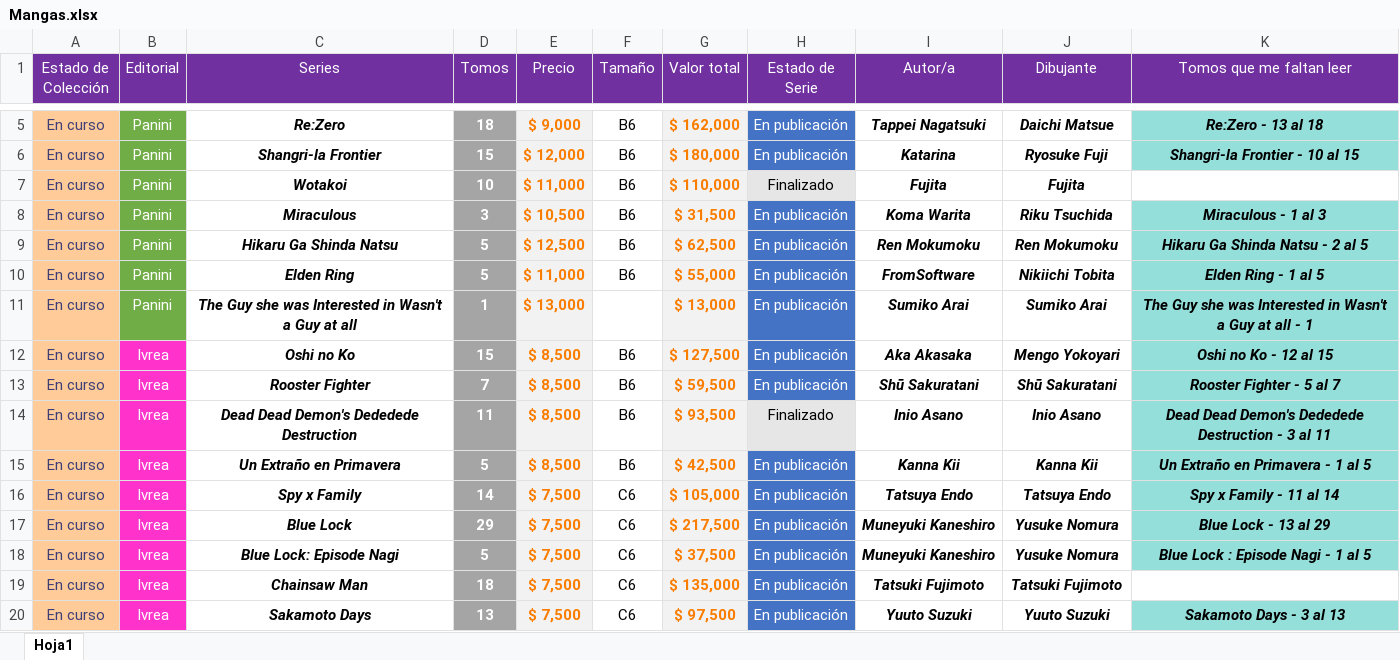
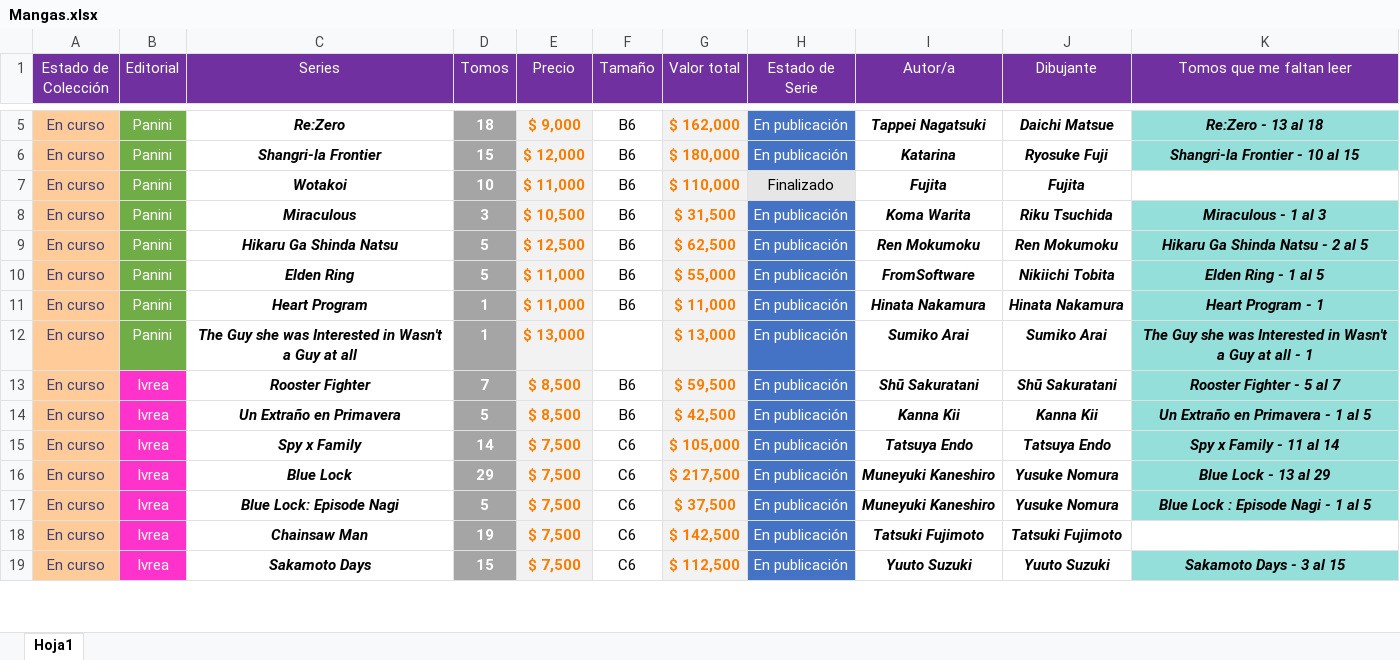
Before and after one commit to Nahuewe/mangas, an Excel workbook: assets/Mangas.xlsx, sheet Hoja1, drawn as a sheet; only a part is shown, gaps mark what is left out; values as stored, in another font and other column widths than the file's, no borders; conditional formats not drawn; removed rows and columns are numbered as before the commit, all else as after; the diff covers the shown part only; the diff names each change by its address in the sheet, - before the commit and + after, or states it on an @@ line.

Commit message:
Actualizado el excel de mangas

```diff
--- a/assets/Mangas.xlsx (sheet Hoja1)
+++ b/assets/Mangas.xlsx (sheet Hoja1)
+row 11: En curso | Panini | Heart Program | 1 | $ 11,000 | B6 | $ 11,000 | En publicación | Hinata Nakamura | Hinata Nakamura | Heart Program - 1
-row 12: En curso | Ivrea | Oshi no Ko | 15 | $ 8,500 | B6 | $ 127,500 | En publicación | Aka Akasaka | Mengo Yokoyari | Oshi no Ko - 12 al 15
-row 14: En curso | Ivrea | Dead Dead Demon's Dededede Destruction | 11 | $ 8,500 | B6 | $ 93,500 | Finalizado | Inio Asano | Inio Asano | Dead Dead Demon's Dededede Destruction - 3 al 11
-D18 (Tomos): 18
+D18 (Tomos): 19
-G18 (Valor total): $ 135,000
+G18 (Valor total): $ 142,500
-D19 (Tomos): 13
+D19 (Tomos): 15
-G19 (Valor total): $ 97,500
+G19 (Valor total): $ 112,500
-K19 (Tomos que me faltan leer): Sakamoto Days - 3 al 13
+K19 (Tomos que me faltan leer): Sakamoto Days - 3 al 15
```
Also changed, not shown: 4 added rows, 1 removed row and 21 edited cells elsewhere in this sheet, formulas that keep their value, 2 other files.
